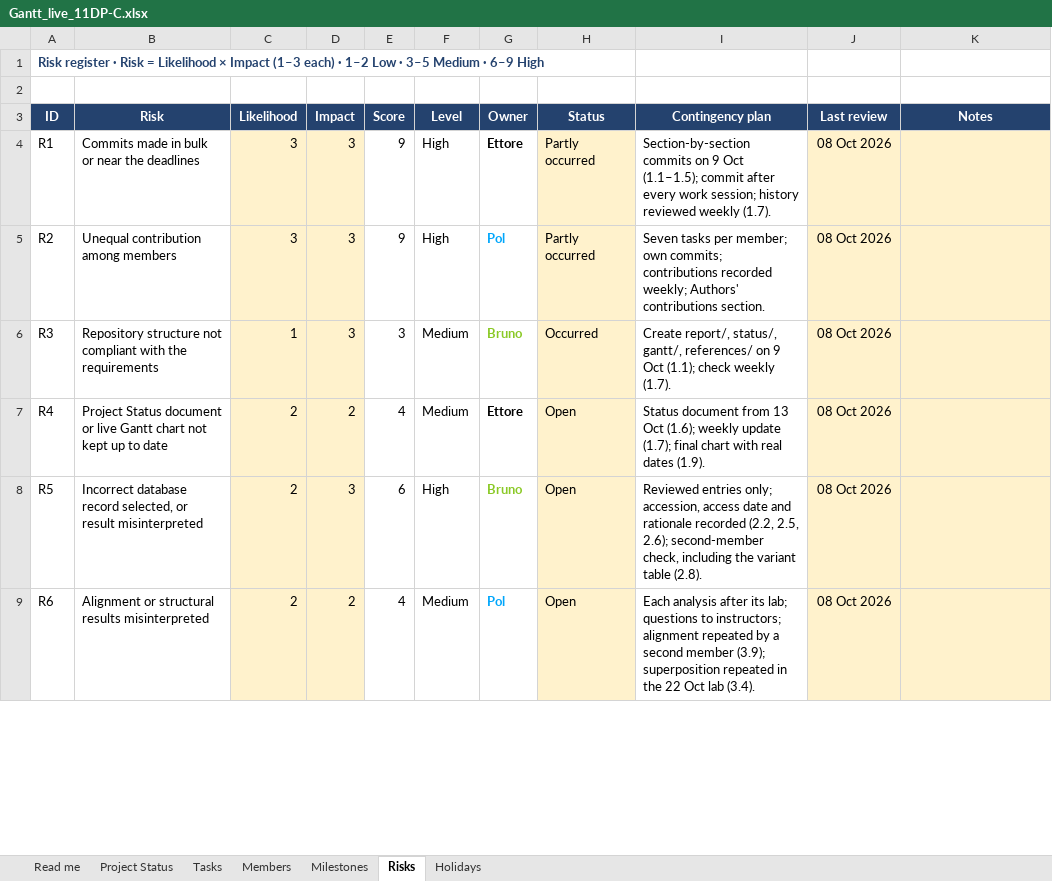
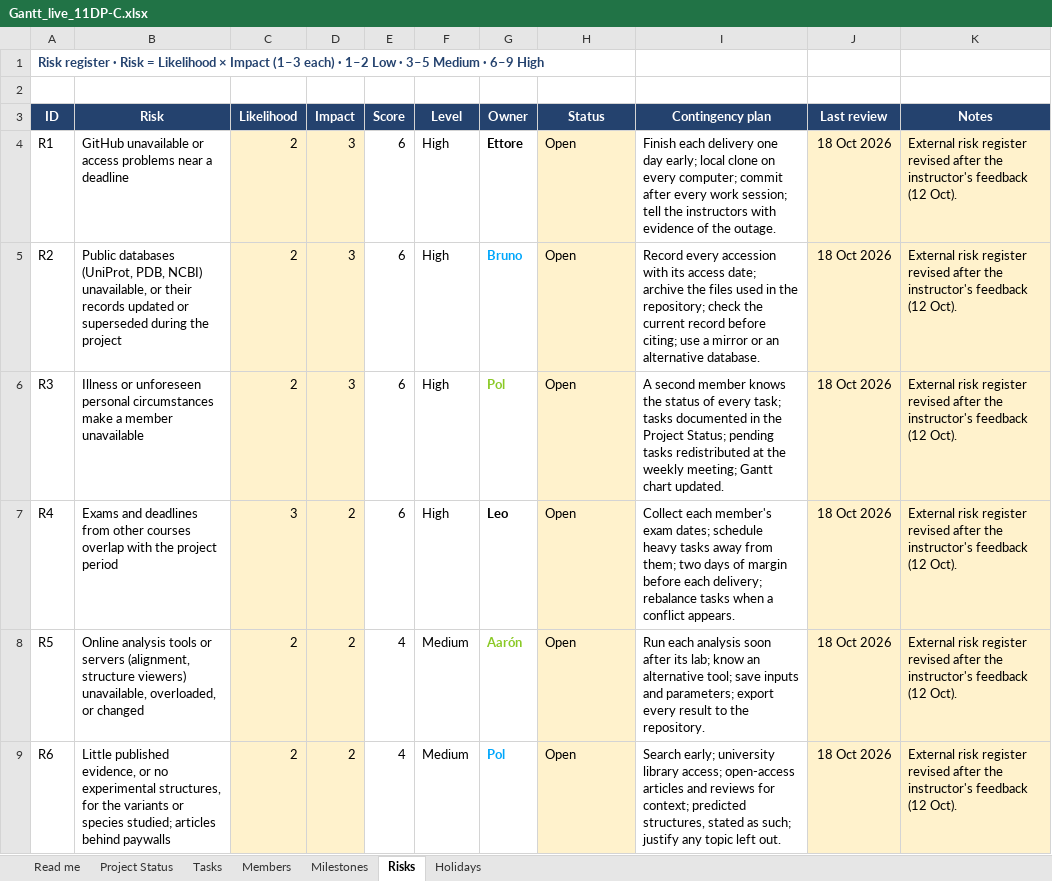
Before and after one commit to XxNaderTheKing08Xx/11DP-C_Pyruvate-Kinase-Deficiency_IB_2026, an Excel workbook: gantt/Gantt_live_11DP-C.xlsx, sheet Risks, drawn as a sheet; only a part is shown; values as stored, in another font and other column widths than the file's, no borders; conditional formats not drawn; the diff covers the shown part only; the diff names each change by its address in the sheet, - before the commit and + after, or states it on an @@ line.

Commit message:
[1.8] Project Status up to 20 Oct

```diff
--- a/gantt/Gantt_live_11DP-C.xlsx (sheet Risks)
+++ b/gantt/Gantt_live_11DP-C.xlsx (sheet Risks)
-B4 (Risk): Commits made in bulk or near the deadlines
+B4 (Risk): GitHub unavailable or access problems near a deadline
-C4:C5 (Likelihood): 3
+C4:C5 (Likelihood): 2
-E4:E5 (Score): 9
+E4:E5 (Score): 6
-H4:H5 (Status): Partly occurred
+H4:H5 (Status): Open
-I4 (Contingency plan): Section-by-section commits on 9 Oct (1.1–1.5); commit after every work session; history reviewed weekly (1.7).
+I4 (Contingency plan): Finish each delivery one day early; local clone on every computer; commit after every work session; tell the instructors with evidence of the outage.
-J4:J9 (Last review): 08 Oct 2026
+J4:J9 (Last review): 18 Oct 2026
-K4:K9 (Notes): (empty)
+K4:K9 (Notes): External risk register revised after the instructor's feedback (12 Oct).
-B5 (Risk): Unequal contribution among members
+B5 (Risk): Public databases (UniProt, PDB, NCBI) unavailable, or their records updated or superseded during the project
-G5 (Owner): Pol
+G5 (Owner): Bruno
-I5 (Contingency plan): Seven tasks per member; own commits; contributions recorded weekly; Authors' contributions section.
+I5 (Contingency plan): Record every accession with its access date; archive the files used in the repository; check the current record before citing; use a mirror or an alternative database.
-B6 (Risk): Repository structure not compliant with the requirements
+B6 (Risk): Illness or unforeseen personal circumstances make a member unavailable
-C6 (Likelihood): 1
+C6 (Likelihood): 2
-E6 (Score): 3
+E6 (Score): 6
-F6:F7 (Level): Medium
+F6:F7 (Level): High
-G6 (Owner): Bruno
+G6 (Owner): Pol
-H6 (Status): Occurred
+H6 (Status): Open
-I6 (Contingency plan): Create report/, status/, gantt/, references/ on 9 Oct (1.1); check weekly (1.7).
+I6 (Contingency plan): A second member knows the status of every task; tasks documented in the Project Status; pending tasks redistributed at the weekly meeting; Gantt chart updated.
-B7 (Risk): Project Status document or live Gantt chart not kept up to date
+B7 (Risk): Exams and deadlines from other courses overlap with the project period
-C7 (Likelihood): 2
+C7 (Likelihood): 3
-E7 (Score): 4
+E7 (Score): 6
-G7 (Owner): Ettore
+G7 (Owner): Leo
-I7 (Contingency plan): Status document from 13 Oct (1.6); weekly update (1.7); final chart with real dates (1.9).
+I7 (Contingency plan): Collect each member's exam dates; schedule heavy tasks away from them; two days of margin before each delivery; rebalance tasks when a conflict appears.
-B8 (Risk): Incorrect database record selected, or result misinterpreted
+B8 (Risk): Online analysis tools or servers (alignment, structure viewers) unavailable, overloaded, or changed
-D8 (Impact): 3
+D8 (Impact): 2
-E8 (Score): 6
+E8 (Score): 4
-F8 (Level): High
+F8 (Level): Medium
-G8 (Owner): Bruno
+G8 (Owner): Aarón
-I8 (Contingency plan): Reviewed entries only; accession, access date and rationale recorded (2.2, 2.5, 2.6); second-member check, including the variant table (2.8).
+I8 (Contingency plan): Run each analysis soon after its lab; know an alternative tool; save inputs and parameters; export every result to the repository.
-B9 (Risk): Alignment or structural results misinterpreted
+B9 (Risk): Little published evidence, or no experimental structures, for the variants or species studied; articles behind paywalls
-I9 (Contingency plan): Each analysis after its lab; questions to instructors; alignment repeated by a second member (3.9); superposition repeated in the 22 Oct lab (3.4).
+I9 (Contingency plan): Search early; university library access; open-access articles and reviews for context; predicted structures, stated as such; justify any topic left out.
```
Also changed, not shown: 1 removed row and 23 edited cells elsewhere in this sheet, sheet Project Status, sheet Tasks, sheet Members, status/Gantt_live_11DP-C.xlsx, 1 other file.
